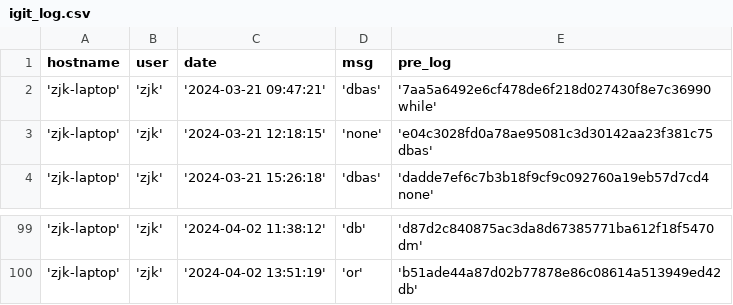
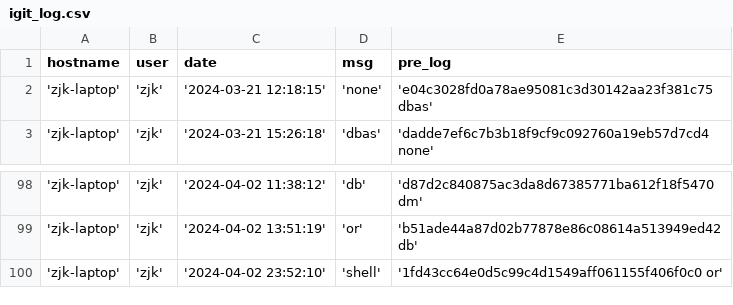
Before and after one commit to creatern/NoteBook, a CSV file: ilog/igit_log.csv, drawn as a sheet; only a part is shown, gaps mark what is left out; removed rows and columns are numbered as before the commit, all else as after; the diff names each change by its address in the sheet, - before the commit and + after, or states it on an @@ line.

```diff
--- a/ilog/igit_log.csv
+++ b/ilog/igit_log.csv
-row 2: 'zjk-laptop' | 'zjk' | '2024-03-21 09:47:21' | 'dbas' | '7aa5a6492e6cf478de6f218d027430f8e7c36990 while'
+row 100: 'zjk-laptop' | 'zjk' | '2024-04-02 23:52:10' | 'shell' | '1fd43cc64e0d5c99c4d1549aff061155f406f0c0 or'
```
Also changed, not shown: ilog/igit_log_local.csv, 13 other files.
